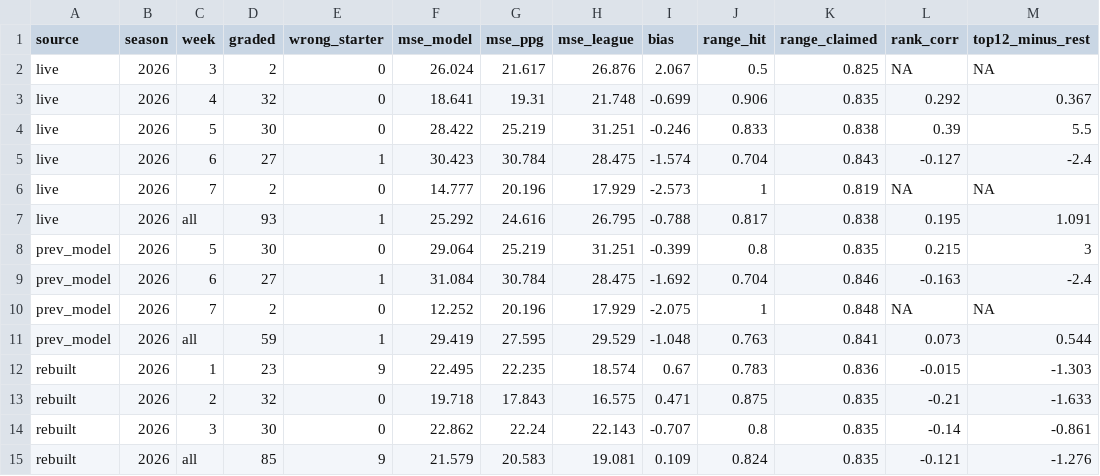
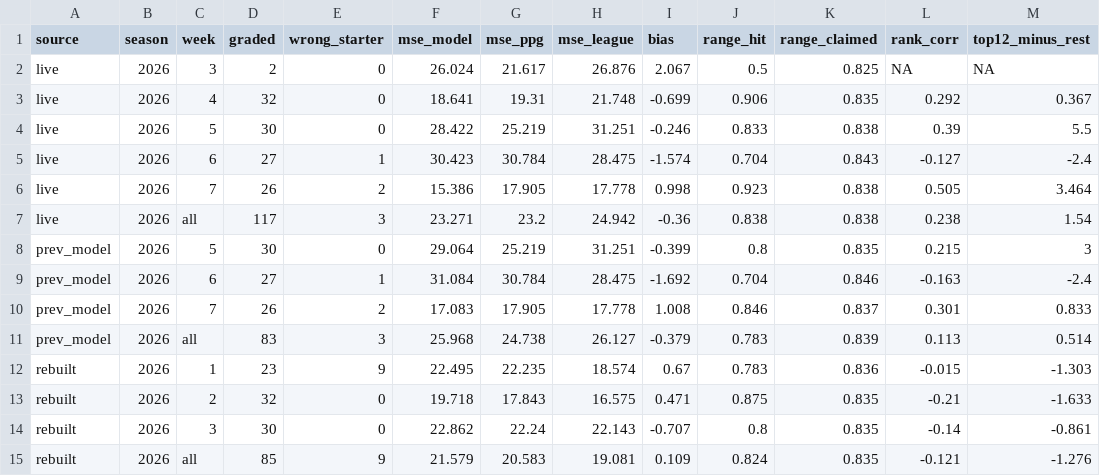
Before and after one commit to jglicht-hue/witch-coven, a CSV file: kicker/latest/scorecard_summary.csv, drawn as a sheet.

```diff
--- a/kicker/latest/scorecard_summary.csv
+++ b/kicker/latest/scorecard_summary.csv
@@ -5,8 +5,8 @@ live,2026,5,30,0,28.422,25.219,31.251,-0.246,0.833,0.838,0.39,5.5
 live,2026,6,27,1,30.423,30.784,28.475,-1.574,0.704,0.843,-0.127,-2.4
-live,2026,7,2,0,14.777,20.196,17.929,-2.573,1,0.819,NA,NA
-live,2026,all,93,1,25.292,24.616,26.795,-0.788,0.817,0.838,0.195,1.091
+live,2026,7,26,2,15.386,17.905,17.778,0.998,0.923,0.838,0.505,3.464
+live,2026,all,117,3,23.271,23.2,24.942,-0.36,0.838,0.838,0.238,1.54
 prev_model,2026,5,30,0,29.064,25.219,31.251,-0.399,0.8,0.835,0.215,3
 prev_model,2026,6,27,1,31.084,30.784,28.475,-1.692,0.704,0.846,-0.163,-2.4
-prev_model,2026,7,2,0,12.252,20.196,17.929,-2.075,1,0.848,NA,NA
-prev_model,2026,all,59,1,29.419,27.595,29.529,-1.048,0.763,0.841,0.073,0.544
+prev_model,2026,7,26,2,17.083,17.905,17.778,1.008,0.846,0.837,0.301,0.833
+prev_model,2026,all,83,3,25.968,24.738,26.127,-0.379,0.783,0.839,0.113,0.514
 rebuilt,2026,1,23,9,22.495,22.235,18.574,0.67,0.783,0.836,-0.015,-1.303
```
Also changed, not shown: kicker/latest/accuracy_report_latest.csv, kicker/latest/weekly_distributions_latest.csv, 11 other files.
